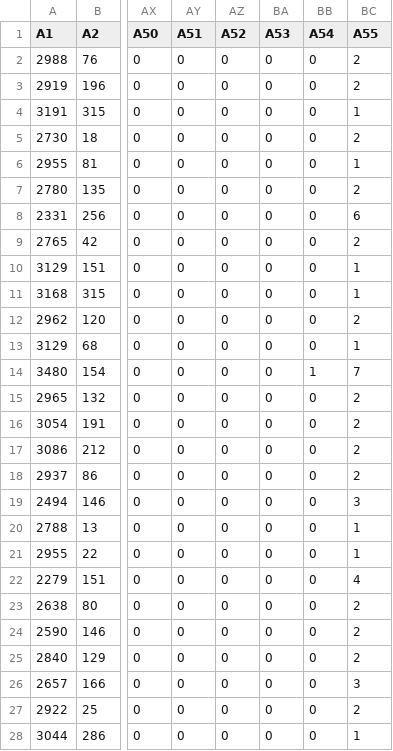
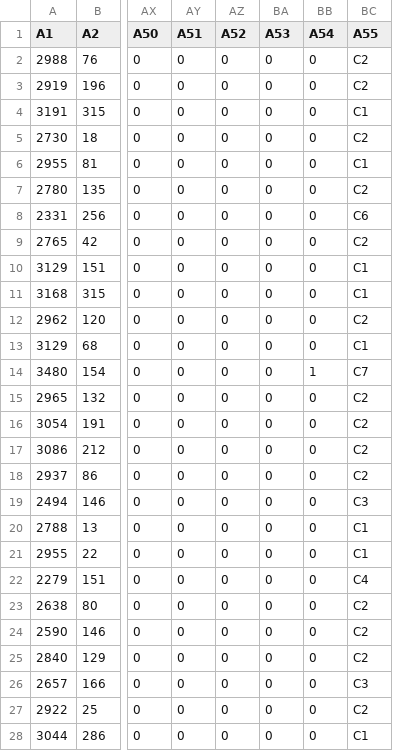
Before and after one commit to h2oai/h2o-rf1-bench, a CSV file: datasets/covtype_100k/R/test.csv, drawn as a sheet; only a part is shown, gaps mark what is left out; the diff covers the shown part only; the diff names each change by its address in the sheet, - before the commit and + after, or states it on an @@ line.

```diff
--- a/datasets/covtype_100k/R/test.csv
+++ b/datasets/covtype_100k/R/test.csv
-BC2:BC3 (A55): 2
+BC2:BC3 (A55): C2
-BC4 (A55): 1
+BC4 (A55): C1
-BC5 (A55): 2
+BC5 (A55): C2
-BC6 (A55): 1
+BC6 (A55): C1
-BC7 (A55): 2
+BC7 (A55): C2
-BC8 (A55): 6
+BC8 (A55): C6
-BC9 (A55): 2
+BC9 (A55): C2
-BC10:BC11 (A55): 1
+BC10:BC11 (A55): C1
-BC12 (A55): 2
+BC12 (A55): C2
-BC13 (A55): 1
+BC13 (A55): C1
-BC14 (A55): 7
+BC14 (A55): C7
-BC15:BC18 (A55): 2
+BC15:BC18 (A55): C2
-BC19 (A55): 3
+BC19 (A55): C3
-BC20:BC21 (A55): 1
+BC20:BC21 (A55): C1
-BC22 (A55): 4
+BC22 (A55): C4
-BC23:BC25 (A55): 2
+BC23:BC25 (A55): C2
-BC26 (A55): 3
+BC26 (A55): C3
-BC27 (A55): 2
+BC27 (A55): C2
-BC28 (A55): 1
+BC28 (A55): C1
```
Also changed, not shown: 73 edited cells elsewhere in this file, 9 other files.
